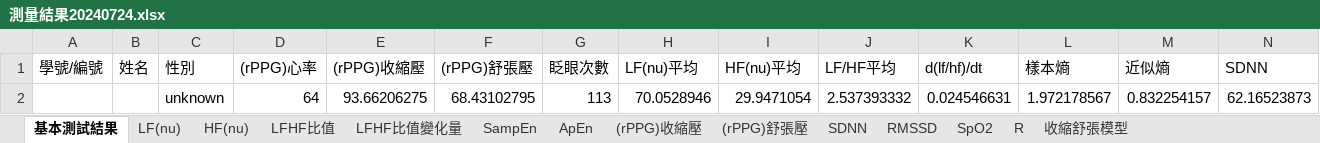
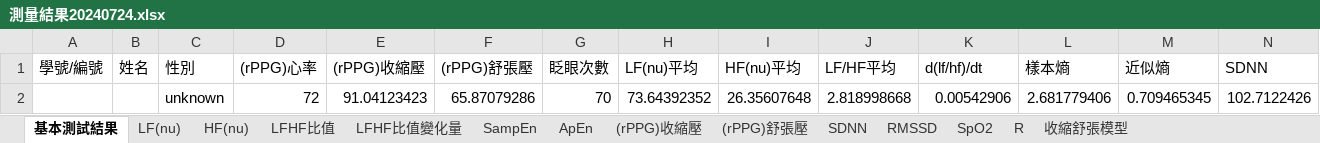
Before and after one commit to rppg-spo2/rPPG_outcome, an Excel workbook: 測量結果20240724.xlsx, sheet 基本測試結果, drawn as a sheet; only a part is shown; values as stored, in another font and other column widths than the file's, no borders; 10 other sheets too large or unreadable and not compared; removed rows and columns are numbered as before the commit, all else as after; rows hold the shown columns only; the diff names each change by its address in the sheet, - before the commit and + after, or states it on an @@ line.

```diff
--- a/測量結果20240724.xlsx (sheet 基本測試結果)
+++ b/測量結果20240724.xlsx (sheet 基本測試結果)
-row 2:  |  | unknown | 64 | 93.66206275 | 68.43102795 | 113 | 70.0528946 | 29.9471054 | 2.537393332 | 0.024546631 | 1.972178567 | 0.832254157 | 62.16523873
+row 2:  |  | unknown | 72 | 91.04123423 | 65.87079286 | 70 | 73.64392352 | 26.35607648 | 2.818998668 | 0.00542906 | 2.681779406 | 0.709465345 | 102.7122426
```
Also changed, not shown: sheet SampEn, sheet ApEn, 26 other files.
